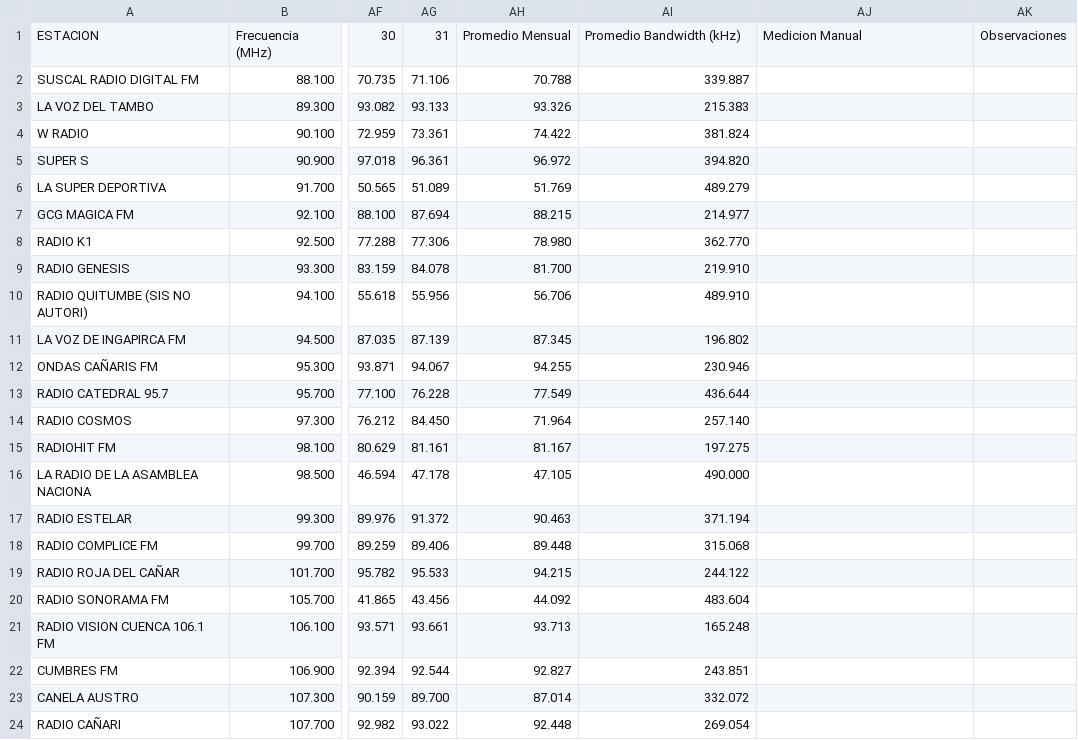
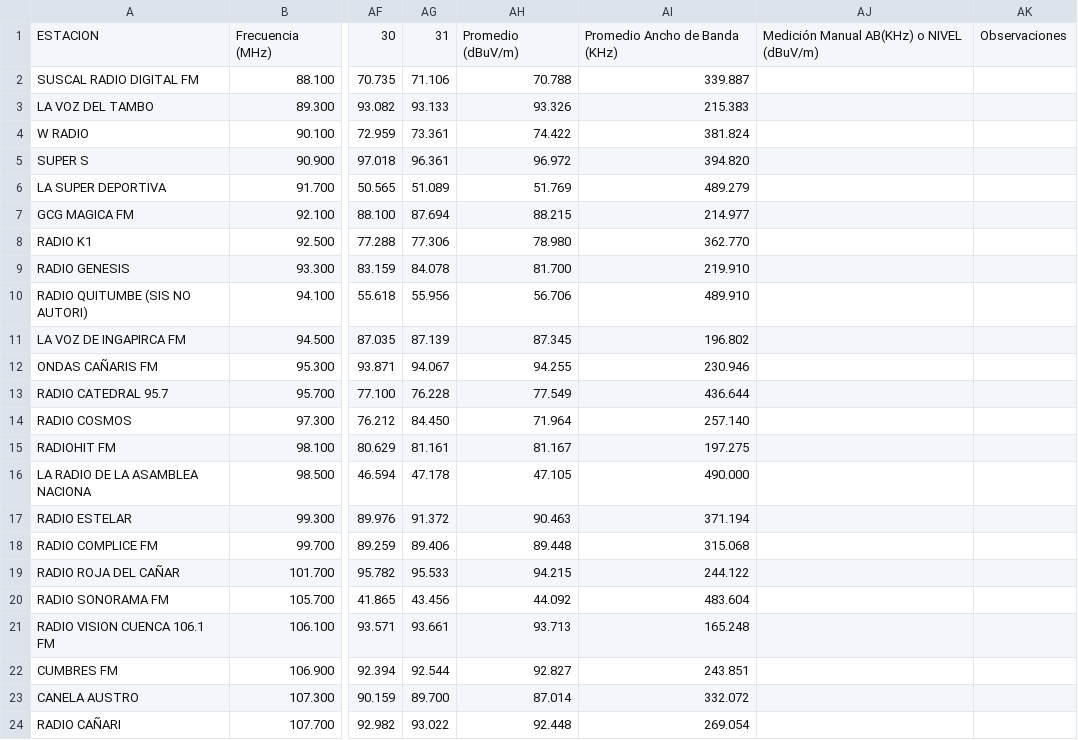
Before and after one commit to mbermio333/ProcesamientoDatosMensual, a CSV file: Promedios_mensuales/canar_promediostotal.csv (was Promedios_estaciones/canar_promediostotal.csv), drawn as a sheet; only a part is shown, gaps mark what is left out; the diff names each change by its address in the sheet, - before the commit and + after, or states it on an @@ line.

```diff
--- a/Promedios_estaciones/canar_promediostotal.csv
+++ b/Promedios_mensuales/canar_promediostotal.csv
-AH1: Promedio Mensual
+AH1: Promedio (dBuV/m)
-AI1: Promedio Bandwidth (kHz)
+AI1: Promedio Ancho de Banda (KHz)
-AJ1: Medicion Manual
+AJ1: Medición Manual AB(KHz) o NIVEL (dBuV/m)
```
Also changed, not shown: Promedios_mensuales/machala_promediostotal.csv, Promedios_mensuales/zamora_promediostotal.csv, 4 other files.
